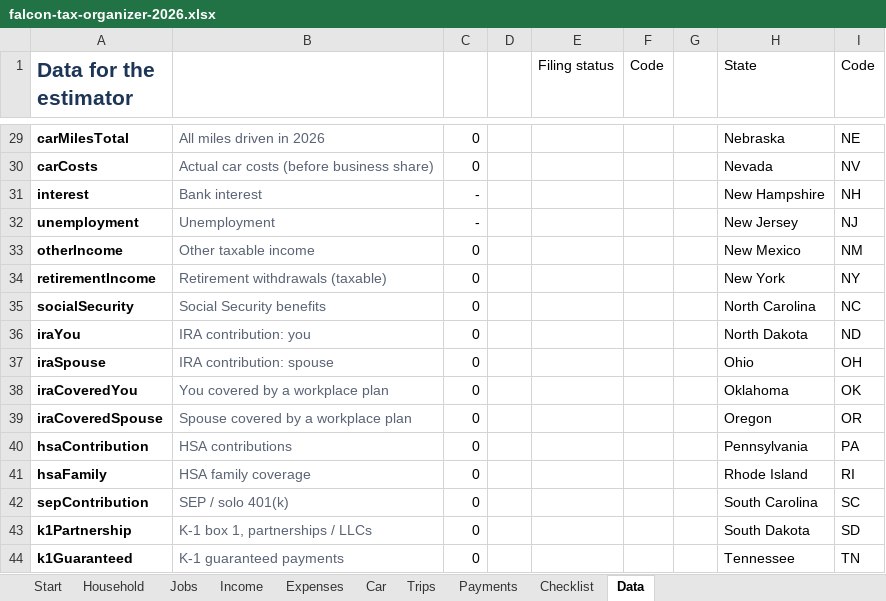
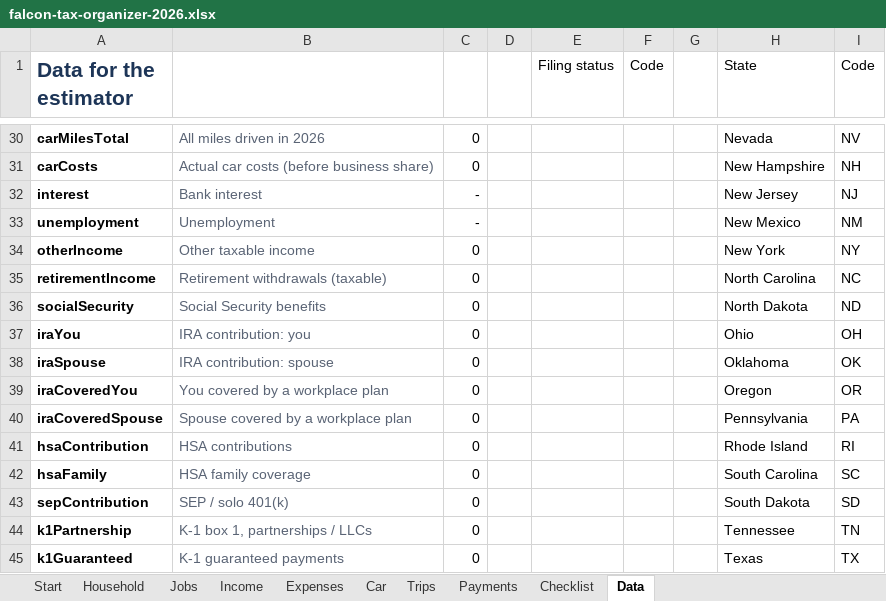
Before and after one commit to beezy350/beezy350.github.io, an Excel workbook: tax-prep/downloads/falcon-tax-organizer-2026.xlsx, sheet Data, drawn as a sheet; only a part is shown, gaps mark what is left out; values as stored, in another font and other column widths than the file's, no borders; addresses are those after the commit; the diff covers the shown part only; the diff names each change by its address in the sheet, - before the commit and + after, or states it on an @@ line.

```diff
--- a/tax-prep/downloads/falcon-tax-organizer-2026.xlsx (sheet Data)
+++ b/tax-prep/downloads/falcon-tax-organizer-2026.xlsx (sheet Data)
-H30 (State): Nebraska
+H30 (State): Nevada
-I30 (Code): NE
+I30 (Code): NV
-H31 (State): Nevada
+H31 (State): New Hampshire
-I31 (Code): NV
+I31 (Code): NH
-H32 (State): New Hampshire
+H32 (State): New Jersey
-I32 (Code): NH
+I32 (Code): NJ
-H33 (State): New Jersey
+H33 (State): New Mexico
-I33 (Code): NJ
+I33 (Code): NM
-H34 (State): New Mexico
+H34 (State): New York
-I34 (Code): NM
+I34 (Code): NY
-H35 (State): New York
+H35 (State): North Carolina
-I35 (Code): NY
+I35 (Code): NC
-H36 (State): North Carolina
+H36 (State): North Dakota
-I36 (Code): NC
+I36 (Code): ND
-H37 (State): North Dakota
+H37 (State): Ohio
-I37 (Code): ND
+I37 (Code): OH
-H38 (State): Ohio
+H38 (State): Oklahoma
-I38 (Code): OH
+I38 (Code): OK
-H39 (State): Oklahoma
+H39 (State): Oregon
-I39 (Code): OK
+I39 (Code): OR
-H40 (State): Oregon
+H40 (State): Pennsylvania
-I40 (Code): OR
+I40 (Code): PA
-H41 (State): Pennsylvania
+H41 (State): Rhode Island
-I41 (Code): PA
+I41 (Code): RI
-H42 (State): Rhode Island
+H42 (State): South Carolina
-I42 (Code): RI
+I42 (Code): SC
-H43 (State): South Carolina
+H43 (State): South Dakota
-I43 (Code): SC
+I43 (Code): SD
-H44 (State): South Dakota
+H44 (State): Tennessee
-I44 (Code): SD
+I44 (Code): TN
-H45 (State): Tennessee
+H45 (State): Texas
-I45 (Code): TN
+I45 (Code): TX
```
Also changed, not shown: 20 added rows and 47 edited cells elsewhere in this sheet, formulas that keep their value, 11 other files.
